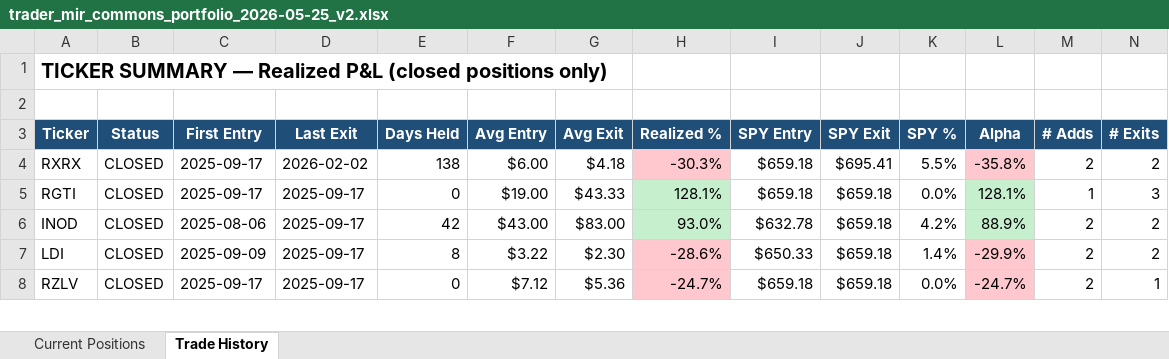
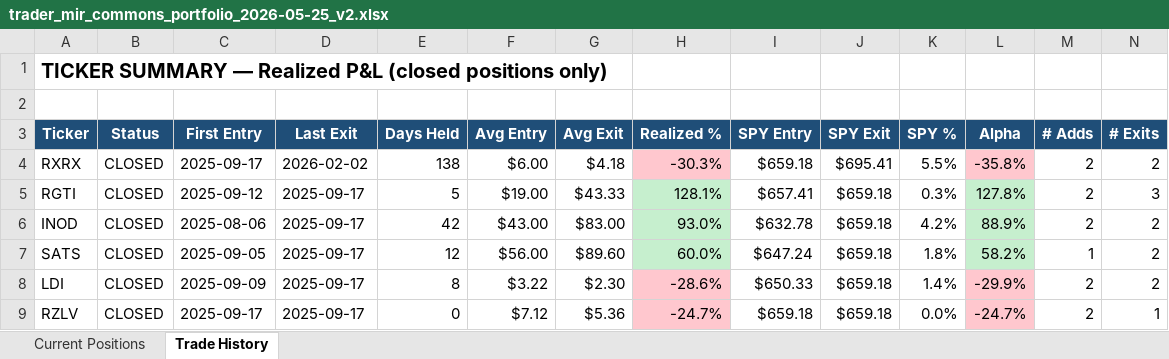
Before and after one commit to yfedorovsky/GammaPulseClone, an Excel workbook: discord/trader_mir_commons_portfolio_2026-05-25_v2.xlsx, sheet Trade History, drawn as a sheet; only a part is shown; values as stored, in another font and other column widths than the file's, no borders; the diff covers the shown part only; the diff names each change by its address in the sheet, - before the commit and + after, or states it on an @@ line.

```diff
--- a/discord/trader_mir_commons_portfolio_2026-05-25_v2.xlsx (sheet Trade History)
+++ b/discord/trader_mir_commons_portfolio_2026-05-25_v2.xlsx (sheet Trade History)
-C5 (First Entry): 2025-09-17
+C5 (First Entry): 2025-09-12
-E5 (Days Held): 0
+E5 (Days Held): 5
-I5 (SPY Entry): $659.18
+I5 (SPY Entry): $657.41
-K5 (SPY %): 0.0%
+K5 (SPY %): 0.3%
-L5 (Alpha): 128.1%
+L5 (Alpha): 127.8%
-M5 (# Adds): 1
+M5 (# Adds): 2
+row 7: SATS | CLOSED | 2025-09-05 | 2025-09-17 | 12 | $56.00 | $89.60 | 60.0% | $647.24 | $659.18 | 1.8% | 58.2% | 1 | 2
```
Also changed, not shown: 5 added rows and 1 removed row elsewhere in this sheet, sheet Current Positions, 1 other file.
